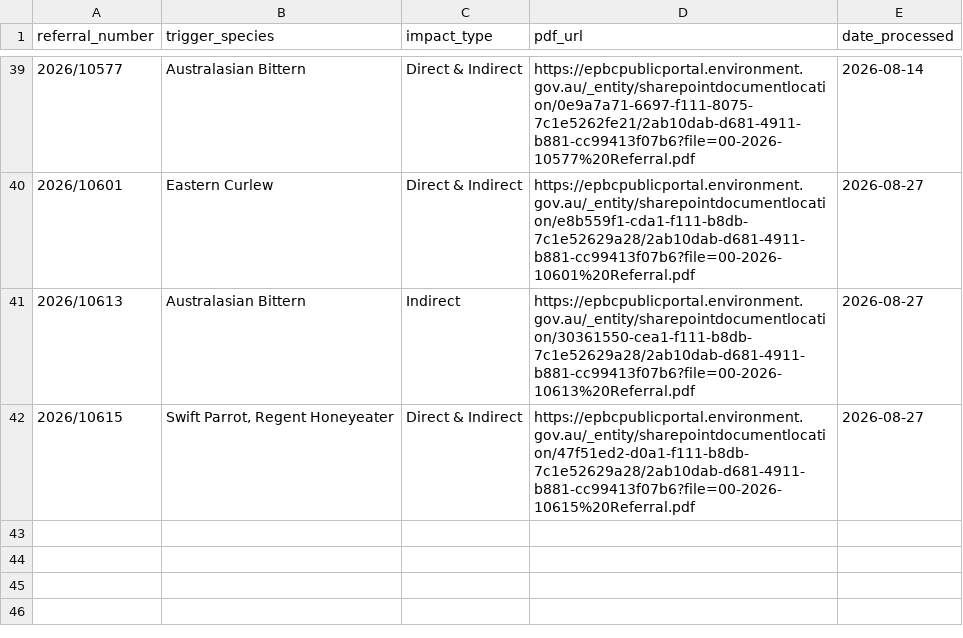
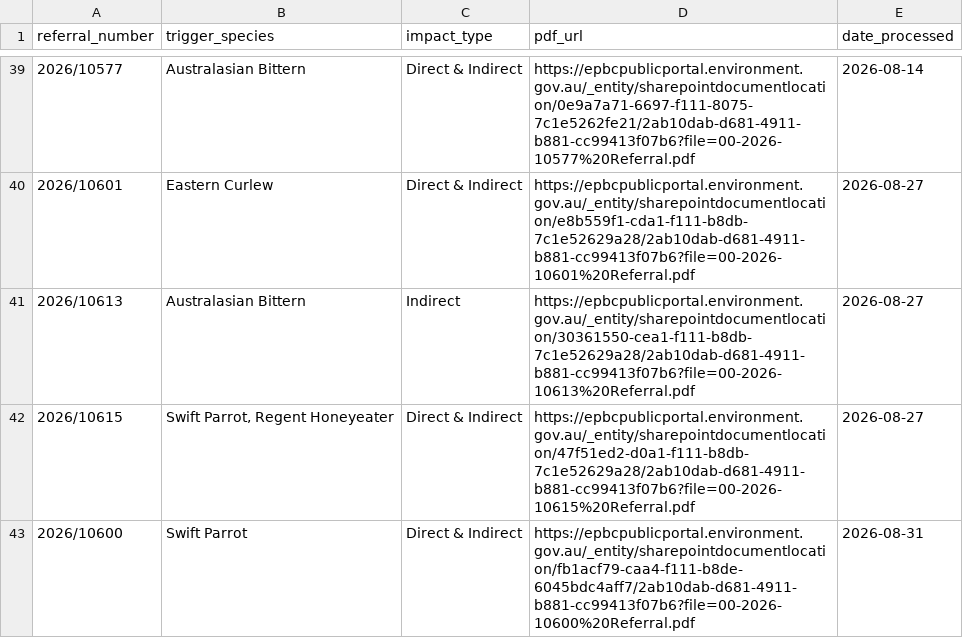
Before and after one commit to LanaMAustin/EPBC_referral_scrape, a CSV file: data/processed_referrals.csv, drawn as a sheet; only a part is shown, gaps mark what is left out; the diff names each change by its address in the sheet, - before the commit and + after, or states it on an @@ line.

```diff
--- a/data/processed_referrals.csv
+++ b/data/processed_referrals.csv
+row 43: 2026/10600 | Swift Parrot | Direct & Indirect | https://epbcpublicportal.environment.gov.au/_entity/sharepointdocumentlocation/fb1acf79-caa4-f111-b8de-6045bdc4aff7/2ab10dab-d681-4911-b881-cc99413f07b6?file=00-2026-10600%20Referral.pdf | 2026-08-31
```
Also changed, not shown: 1 other file.
